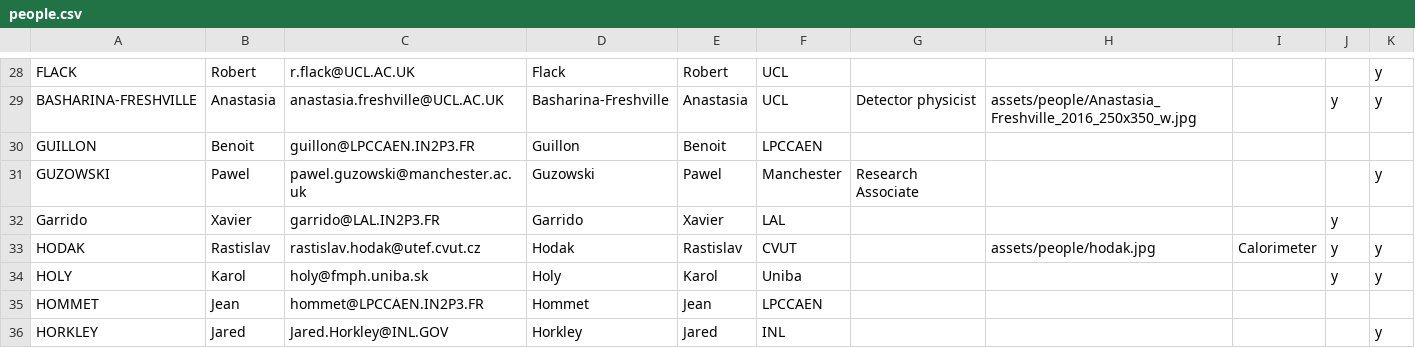
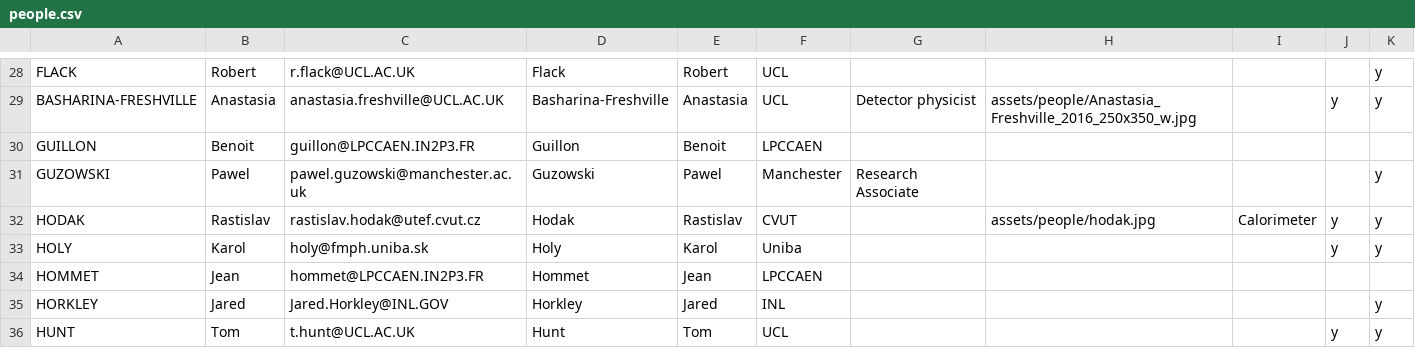
Before and after one commit to SuperNEMO-DBD/SuperNEMO-DBD.github.io, a CSV file: _data/people.csv, drawn as a sheet; only a part is shown, gaps mark what is left out; the shorter side is filled out with more unchanged rows.

Commit message:
Xavier

```diff
--- a/_data/people.csv
+++ b/_data/people.csv
@@ -31,3 +31,2 @@ GUILLON,Benoit,guillon@LPCCAEN.IN2P3.FR,Guillon,Benoit,LPCCAEN,,,,,
 GUZOWSKI,Pawel,pawel.guzowski@manchester.ac.uk,Guzowski,Pawel,Manchester,Research Associate,,,,y
-Garrido,Xavier,garrido@LAL.IN2P3.FR,Garrido,Xavier,LAL,,,,y,
 HODAK,Rastislav,rastislav.hodak@utef.cvut.cz,Hodak,Rastislav,CVUT,,assets/people/hodak.jpg,Calorimeter,y,y
```
